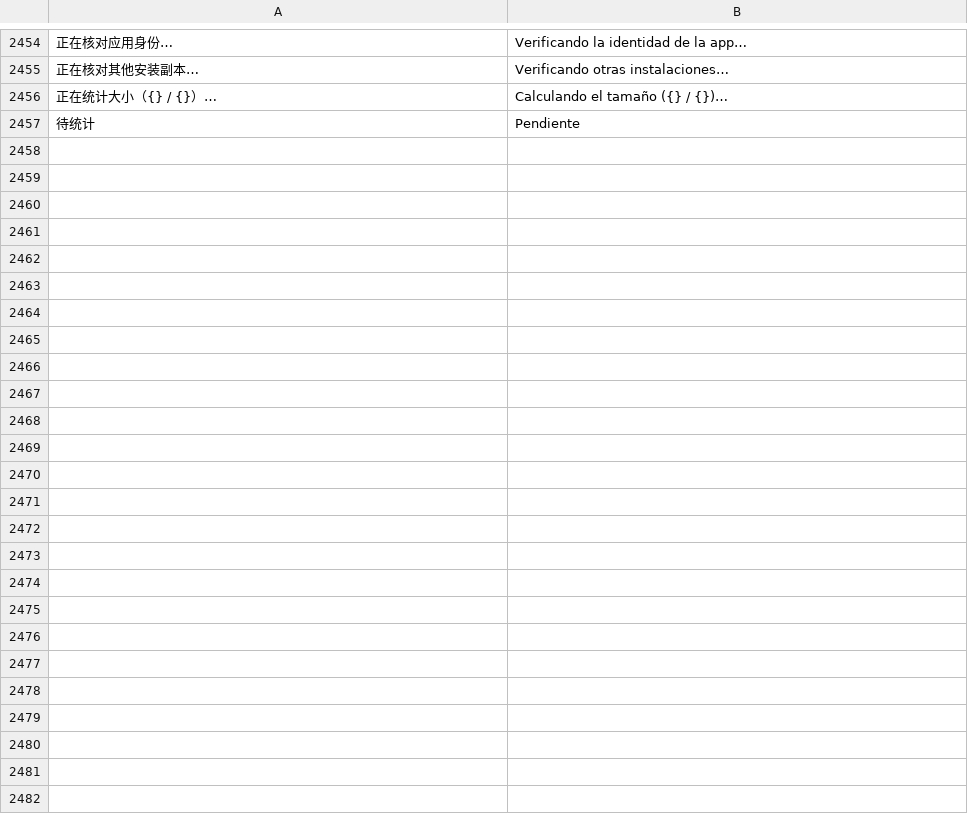
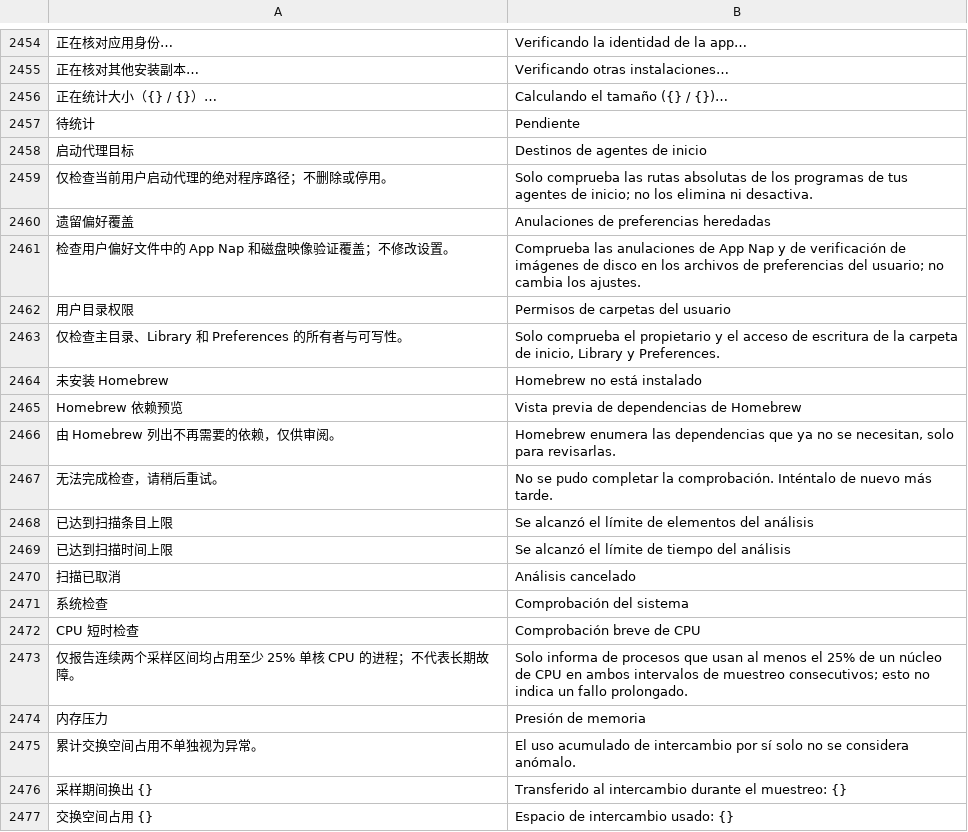
Before and after one commit to ysicing/XStats, a TSV file: Packages/XStatsKit/Sources/Localization/Resources/es.tsv, drawn as a sheet; only a part is shown, gaps mark what is left out; the diff covers the shown part only; the diff names each change by its address in the sheet, - before the commit and + after, or states it on an @@ line.

```diff
--- a/Packages/XStatsKit/Sources/Localization/Resources/es.tsv
+++ b/Packages/XStatsKit/Sources/Localization/Resources/es.tsv
+row 2458: 启动代理目标 | Destinos de agentes de inicio
+row 2459: 仅检查当前用户启动代理的绝对程序路径；不删除或停用。 | Solo comprueba las rutas absolutas de los programas de tus agentes de inicio; no los elimina ni desactiva.
+row 2460: 遗留偏好覆盖 | Anulaciones de preferencias heredadas
+row 2461: 检查用户偏好文件中的 App Nap 和磁盘映像验证覆盖；不修改设置。 | Comprueba las anulaciones de App Nap y de verificación de imágenes de disco en los archivos de preferencias del usuario; no cambia los ajustes.
+row 2462: 用户目录权限 | Permisos de carpetas del usuario
+row 2463: 仅检查主目录、Library 和 Preferences 的所有者与可写性。 | Solo comprueba el propietario y el acceso de escritura de la carpeta de inicio, Library y Preferences.
+row 2464: 未安装 Homebrew | Homebrew no está instalado
+row 2465: Homebrew 依赖预览 | Vista previa de dependencias de Homebrew
+row 2466: 由 Homebrew 列出不再需要的依赖，仅供审阅。 | Homebrew enumera las dependencias que ya no se necesitan, solo para revisarlas.
+row 2467: 无法完成检查，请稍后重试。 | No se pudo completar la comprobación. Inténtalo de nuevo más tarde.
+row 2468: 已达到扫描条目上限 | Se alcanzó el límite de elementos del análisis
+row 2469: 已达到扫描时间上限 | Se alcanzó el límite de tiempo del análisis
+row 2470: 扫描已取消 | Análisis cancelado
+row 2471: 系统检查 | Comprobación del sistema
+row 2472: CPU 短时检查 | Comprobación breve de CPU
+row 2473: 仅报告连续两个采样区间均占用至少 25% 单核 CPU 的进程；不代表长期故障。 | Solo informa de procesos que usan al menos el 25% de un núcleo de CPU en ambos intervalos de muestreo consecutivos; esto no indica un fallo prolongado.
+row 2474: 内存压力 | Presión de memoria
+row 2475: 累计交换空间占用不单独视为异常。 | El uso acumulado de intercambio por sí solo no se considera anómalo.
+row 2476: 采样期间换出 {} | Transferido al intercambio durante el muestreo: {}
+row 2477: 交换空间占用 {} | Espacio de intercambio usado: {}
```
Also changed, not shown: 14 added rows elsewhere in this file, Packages/XStatsKit/Sources/Localization/Resources/ar.tsv, Packages/XStatsKit/Sources/Localization/Resources/de.tsv, 34 other files.
